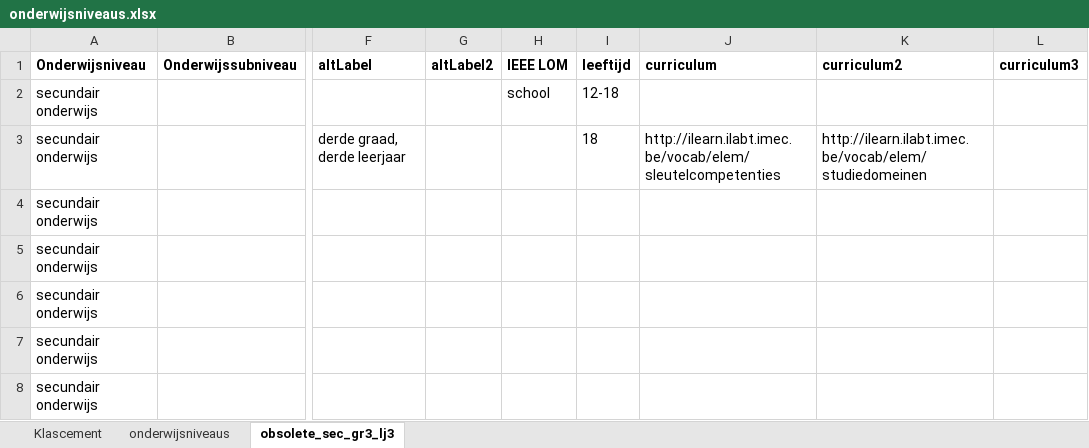
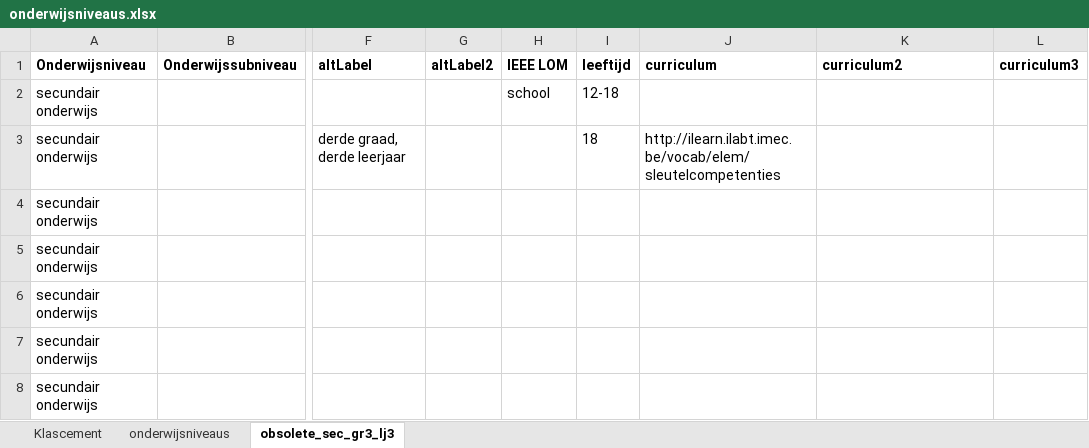
Before and after one commit to i-Learn-SKOS/conceptschemes, an Excel workbook: input/onderwijsniveaus/onderwijsniveaus.xlsx, sheet obsolete_sec_gr3_lj3, drawn as a sheet; only a part is shown, gaps mark what is left out; values as stored, in another font and other column widths than the file's, no borders; the diff names each change by its address in the sheet, - before the commit and + after, or states it on an @@ line.

```diff
--- a/input/onderwijsniveaus/onderwijsniveaus.xlsx (sheet obsolete_sec_gr3_lj3)
+++ b/input/onderwijsniveaus/onderwijsniveaus.xlsx (sheet obsolete_sec_gr3_lj3)
-K3 (curriculum2): http://ilearn.ilabt.imec.be/vocab/elem/studiedomeinen
+K3 (curriculum2): (empty)
```
Also changed, not shown: sheet onderwijsniveaus, 4 other files.
